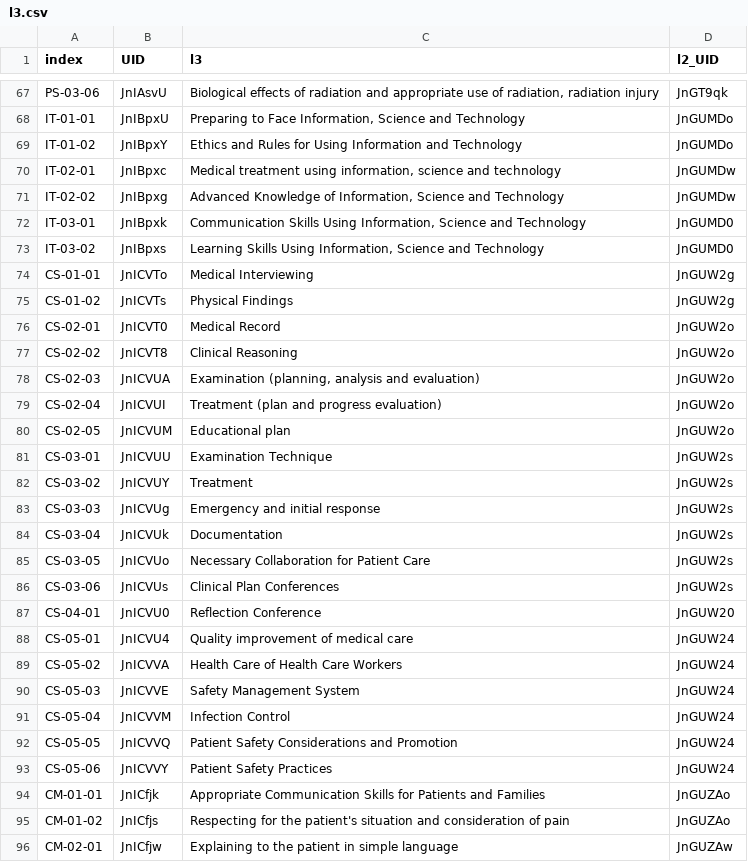
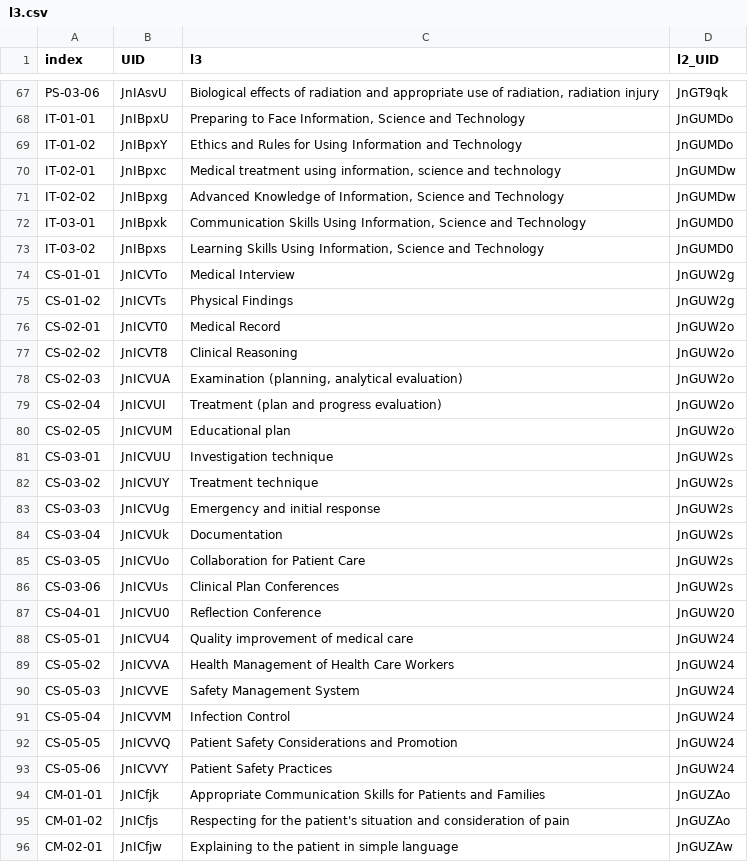
Before and after one commit to yasada0819/mcc2022-med, a CSV file: 2022/en/outcomes/l3.csv, drawn as a sheet; only a part is shown, gaps mark what is left out.

```diff
--- a/2022/en/outcomes/l3.csv
+++ b/2022/en/outcomes/l3.csv
@@ -73,3 +73,3 @@ IT-03-01,JnIBpxk,"Communication Skills Using Information, Science and Technology
 IT-03-02,JnIBpxs,"Learning Skills Using Information, Science and Technology",JnGUMD0
-CS-01-01,JnICVTo,Medical Interviewing,JnGUW2g
+CS-01-01,JnICVTo,Medical Interview,JnGUW2g
 CS-01-02,JnICVTs,Physical Findings,JnGUW2g
@@ -77,10 +77,10 @@ CS-02-01,JnICVT0,Medical Record,JnGUW2o
 CS-02-02,JnICVT8,Clinical Reasoning,JnGUW2o
-CS-02-03,JnICVUA,"Examination (planning, analysis and evaluation)",JnGUW2o
+CS-02-03,JnICVUA,"Examination (planning, analytical evaluation)",JnGUW2o
 CS-02-04,JnICVUI,Treatment (plan and progress evaluation),JnGUW2o
 CS-02-05,JnICVUM,Educational plan,JnGUW2o
-CS-03-01,JnICVUU,Examination Technique,JnGUW2s
-CS-03-02,JnICVUY,Treatment,JnGUW2s
+CS-03-01,JnICVUU,Investigation technique,JnGUW2s
+CS-03-02,JnICVUY,Treatment technique,JnGUW2s
 CS-03-03,JnICVUg,Emergency and initial response,JnGUW2s
 CS-03-04,JnICVUk,Documentation,JnGUW2s
-CS-03-05,JnICVUo,Necessary Collaboration for Patient Care,JnGUW2s
+CS-03-05,JnICVUo,Collaboration for Patient Care,JnGUW2s
 CS-03-06,JnICVUs,Clinical Plan Conferences,JnGUW2s
@@ -88,3 +88,3 @@ CS-04-01,JnICVU0,Reflection Conference,JnGUW20
 CS-05-01,JnICVU4,Quality improvement of medical care,JnGUW24
-CS-05-02,JnICVVA,Health Care of Health Care Workers,JnGUW24
+CS-05-02,JnICVVA,Health Management of Health Care Workers,JnGUW24
 CS-05-03,JnICVVE,Safety Management System,JnGUW24
```
Also changed, not shown: 2022/en/outcomes/l2.csv, 2022/en/outcomes/l4.csv.
